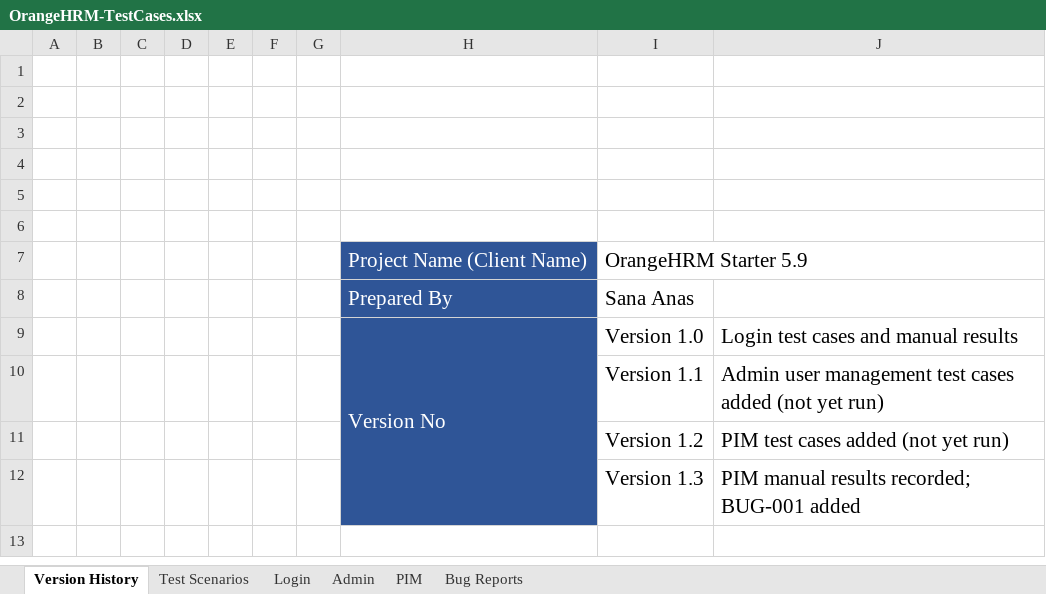
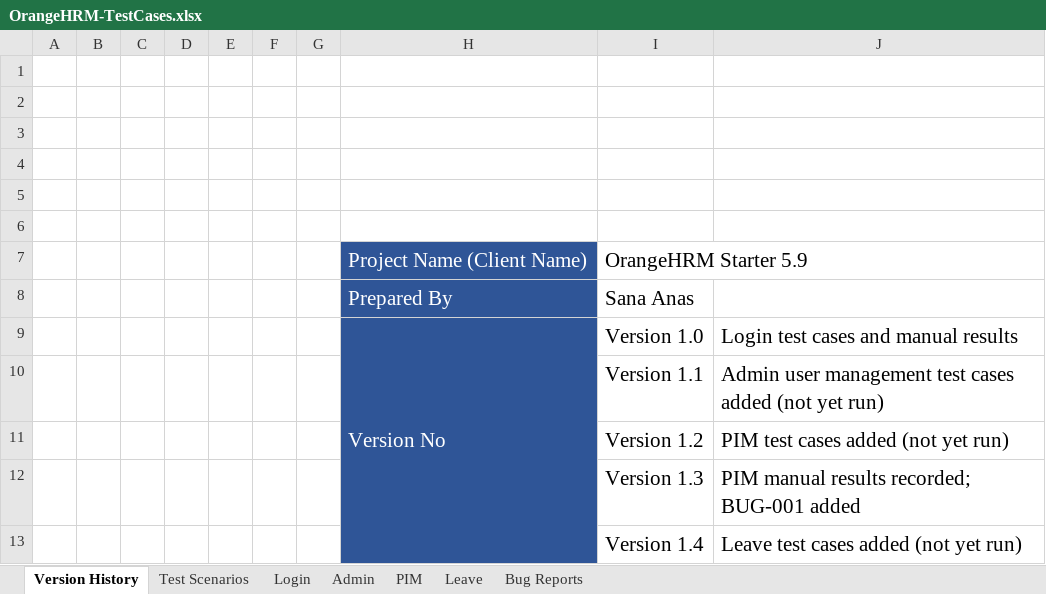
Before and after one commit to Sana-nas/orangehrm-qa, an Excel workbook: manual-testing/OrangeHRM-TestCases.xlsx, sheet Version History, drawn as a sheet; values as stored, in another font and other column widths than the file's, no borders; the diff names each change by its address in the sheet, - before the commit and + after, or states it on an @@ line.

Commit message:
Add Leave scenarios and test cases (not yet run)

```diff
--- a/manual-testing/OrangeHRM-TestCases.xlsx (sheet Version History)
+++ b/manual-testing/OrangeHRM-TestCases.xlsx (sheet Version History)
+sheet tab: Leave
+row 13:  |  |  |  |  |  |  |  | Version 1.4 | Leave test cases added (not yet run)
```
Also changed, not shown: sheet Test Scenarios.
